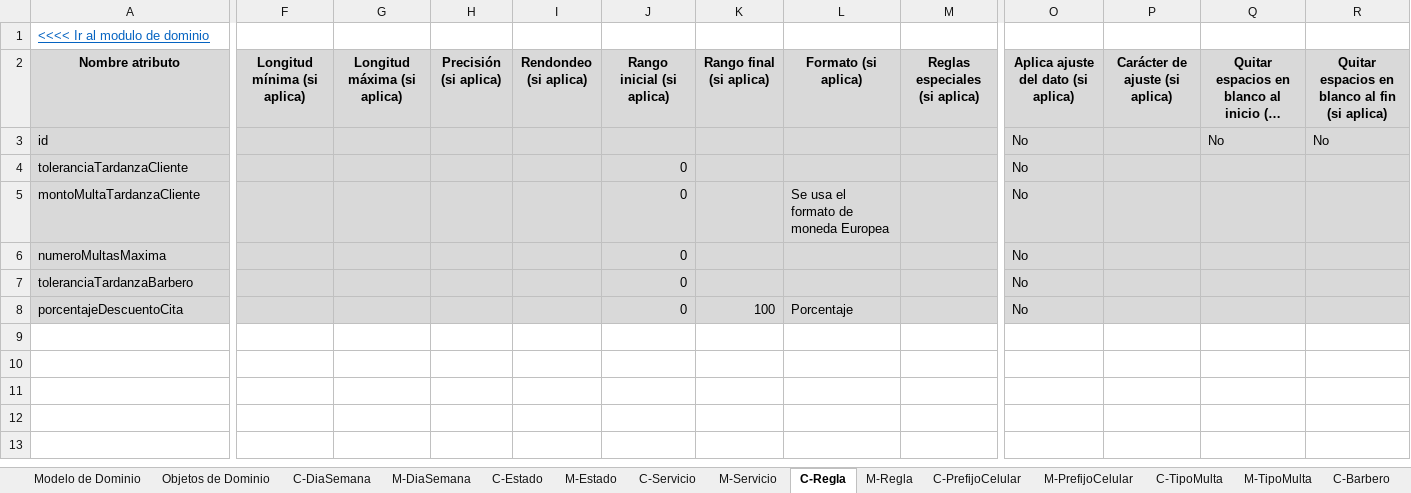
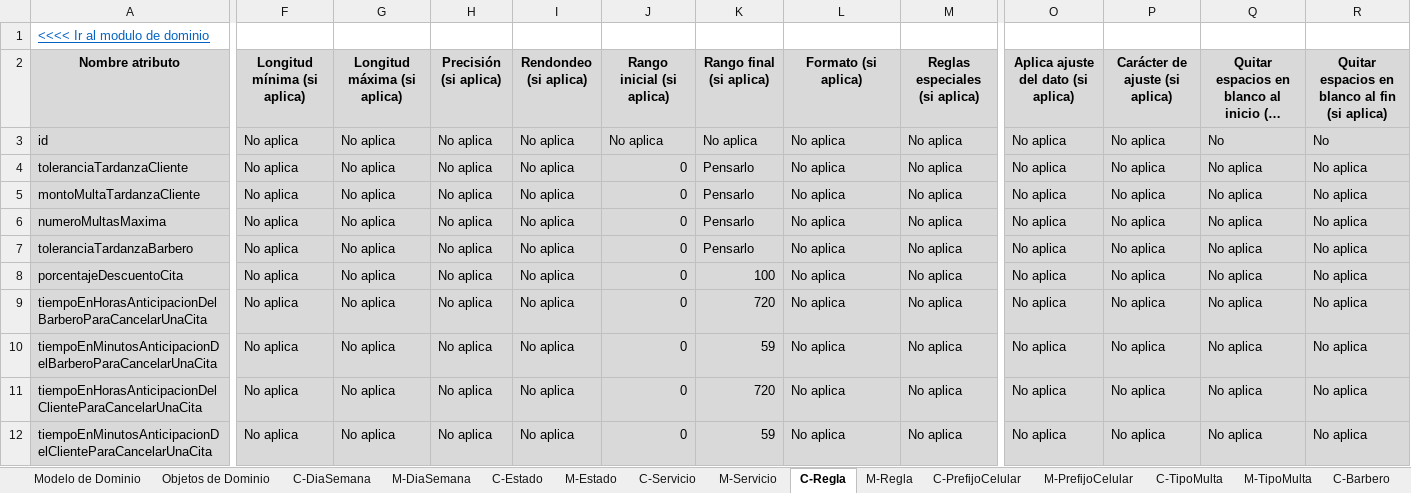
Before and after one commit to Leandro-Gomez-12345/Proyecto-extra-clase-DOO, an Excel workbook: Modelo_enriquesido_2.xlsx, sheet C-Regla, drawn as a sheet; only a part is shown, gaps mark what is left out; long unchanged cells end in …; values as stored, in another font and other column widths than the file's, no borders; removed rows and columns are numbered as before the commit, all else as after; rows hold the shown columns only; the diff covers the shown part only; the diff names each change by its address in the sheet, - before the commit and + after, or states it on an @@ line.

```diff
--- a/Modelo_enriquesido_2.xlsx (sheet C-Regla)
+++ b/Modelo_enriquesido_2.xlsx (sheet C-Regla)
-F3:F8 (Longitud mínima (si aplica)): (empty)
+F3:F8 (Longitud mínima (si aplica)): No aplica
-G3:G8 (Longitud máxima (si aplica)): (empty)
+G3:G8 (Longitud máxima (si aplica)): No aplica
-H3:H8 (Precisión (si aplica)): (empty)
+H3:H8 (Precisión (si aplica)): No aplica
-I3:I8 (Rendondeo (si aplica)): (empty)
+I3:I8 (Rendondeo (si aplica)): No aplica
-J3 (Rango inicial (si aplica)): (empty)
+J3 (Rango inicial (si aplica)): No aplica
-K3 (Rango final (si aplica)): (empty)
+K3 (Rango final (si aplica)): No aplica
-L3:L4 (Formato (si aplica)): (empty)
+L3:L4 (Formato (si aplica)): No aplica
-M3:M8 (Reglas especiales (si aplica)): (empty)
+M3:M8 (Reglas especiales (si aplica)): No aplica
-O3:O8: No
+O3:O8: No aplica
-P3:P8 (Carácter de ajuste (si aplica)): (empty)
+P3:P8 (Carácter de ajuste (si aplica)): No aplica
-K4:K7 (Rango final (si aplica)): (empty)
+K4:K7 (Rango final (si aplica)): Pensarlo
-Q4:Q8: (empty)
+Q4:Q8: No aplica
-R4:R8: (empty)
+R4:R8: No aplica
-L5 (Formato (si aplica)): Se usa el formato de moneda Europea
+L5 (Formato (si aplica)): No aplica
-L6:L7 (Formato (si aplica)): (empty)
+L6:L7 (Formato (si aplica)): No aplica
-L8 (Formato (si aplica)): Porcentaje
+L8 (Formato (si aplica)): No aplica
-row 9: (empty)
+row 9: tiempoEnHorasAnticipacionDelBarberoParaCancelarUnaCita | No aplica | No aplica | No aplica | No aplica | 0 | 720 | No aplica | No aplica | No aplica | No aplica | No aplica | No aplica
-A9:R9 fill: none
+A9:R9 fill: #D9D9D9
-row 10: (empty)
+row 10: tiempoEnMinutosAnticipacionDelBarberoParaCancelarUnaCita | No aplica | No aplica | No aplica | No aplica | 0 | 59 | No aplica | No aplica | No aplica | No aplica | No aplica | No aplica
+row 11: tiempoEnHorasAnticipacionDelClienteParaCancelarUnaCita | No aplica | No aplica | No aplica | No aplica | 0 | 720 | No aplica | No aplica | No aplica | No aplica | No aplica | No aplica
+row 12: tiempoEnMinutosAnticipacionDelClienteParaCancelarUnaCita | No aplica | No aplica | No aplica | No aplica | 0 | 59 | No aplica | No aplica | No aplica | No aplica | No aplica | No aplica
```
Also changed, not shown: 1 edited cell and cell formats elsewhere in this sheet, sheet C-Cita, sheet C-CitaServicio, sheet C-HorarioBarberia, sheet C-BarberoServicio, sheet C-HorarioBarbero, sheet C-Multa, 17 more sheets, formulas that keep their value, charts or pictures, 1 other file.
